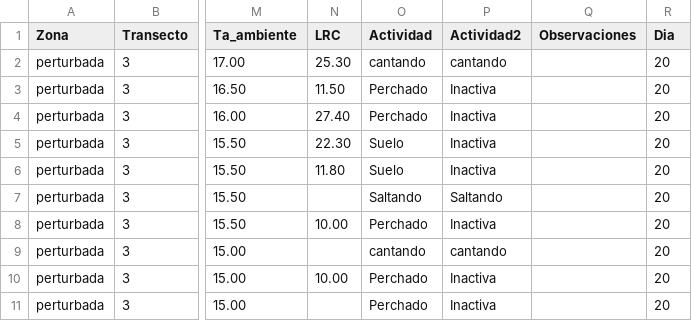
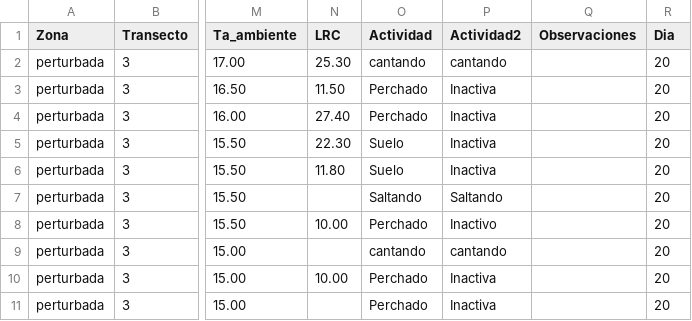
Before and after one commit to Fabiologa/Taller_datos_abiertos, a CSV file: Practica_ODD19_SCiAC_errores.csv, drawn as a sheet; only a part is shown, gaps mark what is left out; the diff names each change by its address in the sheet, - before the commit and + after, or states it on an @@ line.

Commit message:
Actualización de archivo 2:21 pm
Se revisó el archivo pero por error se cambió la letra de una palabra.

```diff
--- a/Practica_ODD19_SCiAC_errores.csv
+++ b/Practica_ODD19_SCiAC_errores.csv
-P8 (Actividad2): Inactiva
+P8 (Actividad2): Inactivo
```
